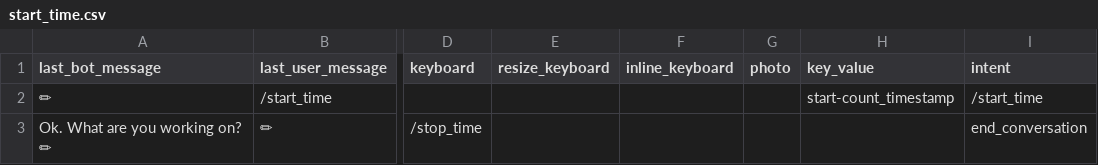
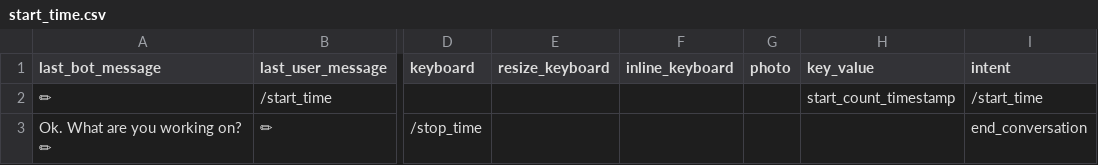
Before and after one commit to s0288/oddity_bot, a CSV file: dialogues/start_time.csv, drawn as a sheet; only a part is shown, gaps mark what is left out; the diff names each change by its address in the sheet, - before the commit and + after, or states it on an @@ line.

```diff
--- a/dialogues/start_time.csv
+++ b/dialogues/start_time.csv
-H2 (key_value): start-count_timestamp
+H2 (key_value): start_count_timestamp
```
Also changed, not shown: dialogues/daily_input.csv, dialogues/daily_output.csv, 3 other files.
